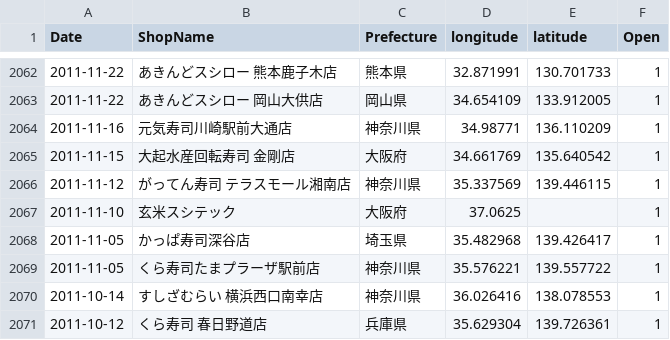
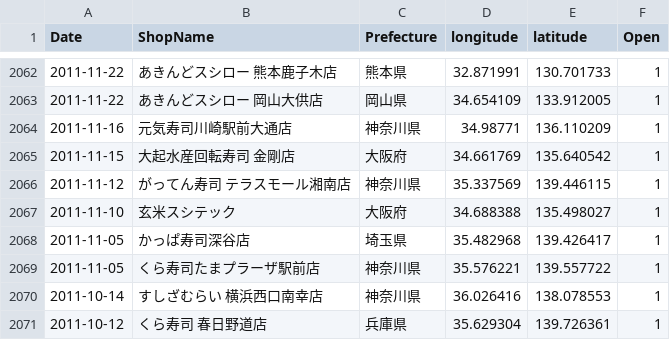
Before and after one commit to haruponponpopon/dataVisualization, a CSV file: data/data_kaiten/sushi.csv, drawn as a sheet; only a part is shown, gaps mark what is left out.

```diff
--- a/data/data_kaiten/sushi.csv
+++ b/data/data_kaiten/sushi.csv
@@ -2066,3 +2066,3 @@ Date,ShopName,Prefecture,longitude,latitude,Open
 2011-11-12,がってん寿司 テラスモール湘南店,神奈川県,35.337569,139.446115,1
-2011-11-10,玄米スシテック,大阪府,37.0625,,1
+2011-11-10,玄米スシテック,大阪府,34.688388,135.498027,1
 2011-11-05,かっぱ寿司深谷店,埼玉県,35.482968,139.426417,1
```
Also changed, not shown: data/data_kaiten/curry.csv, data/data_kaiten/curry_genres.csv, 37 other files.
